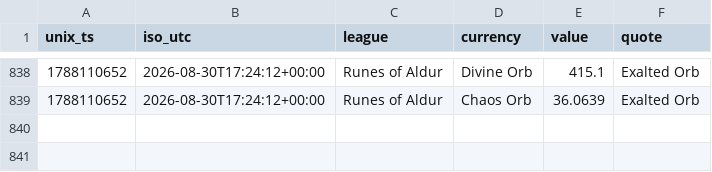
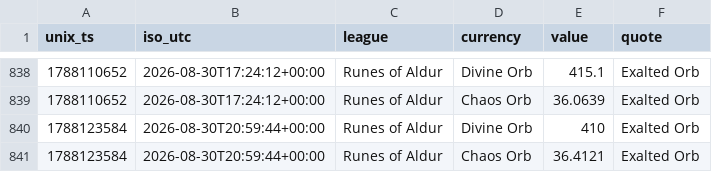
Before and after one commit to eason1305/POE2-Price-Oracle, a CSV file: price_history.csv, drawn as a sheet; only a part is shown, gaps mark what is left out.

```diff
--- a/price_history.csv
+++ b/price_history.csv
@@ -839 +839,3 @@ unix_ts,iso_utc,league,currency,value,quote
 1788110652,2026-08-30T17:24:12+00:00,Runes of Aldur,Chaos Orb,36.0639,Exalted Orb
+1788123584,2026-08-30T20:59:44+00:00,Runes of Aldur,Divine Orb,410,Exalted Orb
+1788123584,2026-08-30T20:59:44+00:00,Runes of Aldur,Chaos Orb,36.4121,Exalted Orb
```
